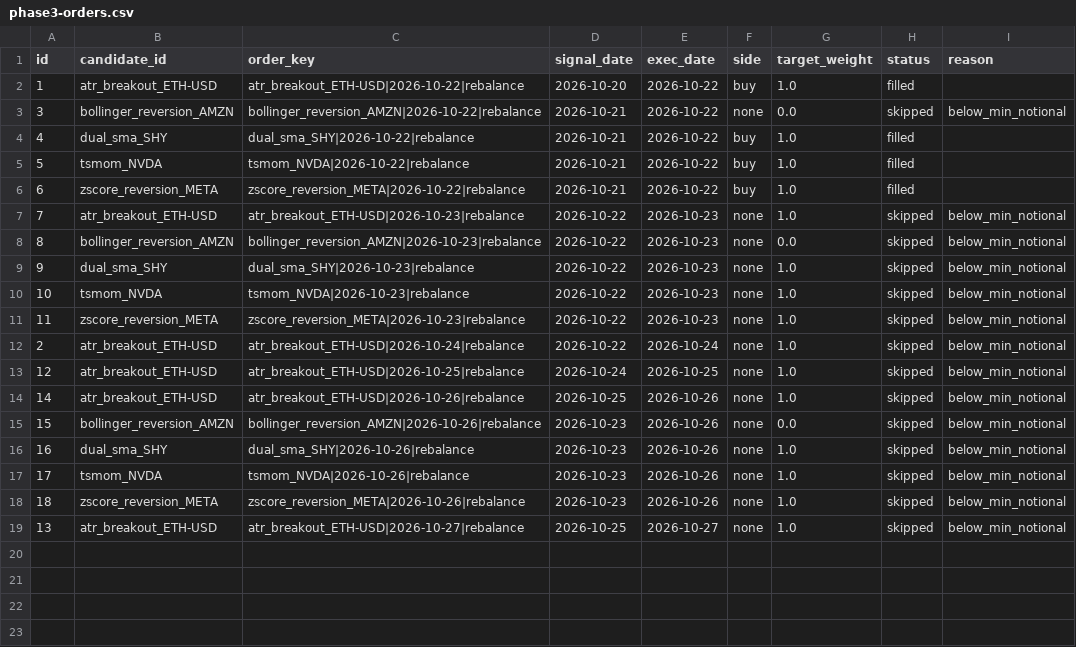
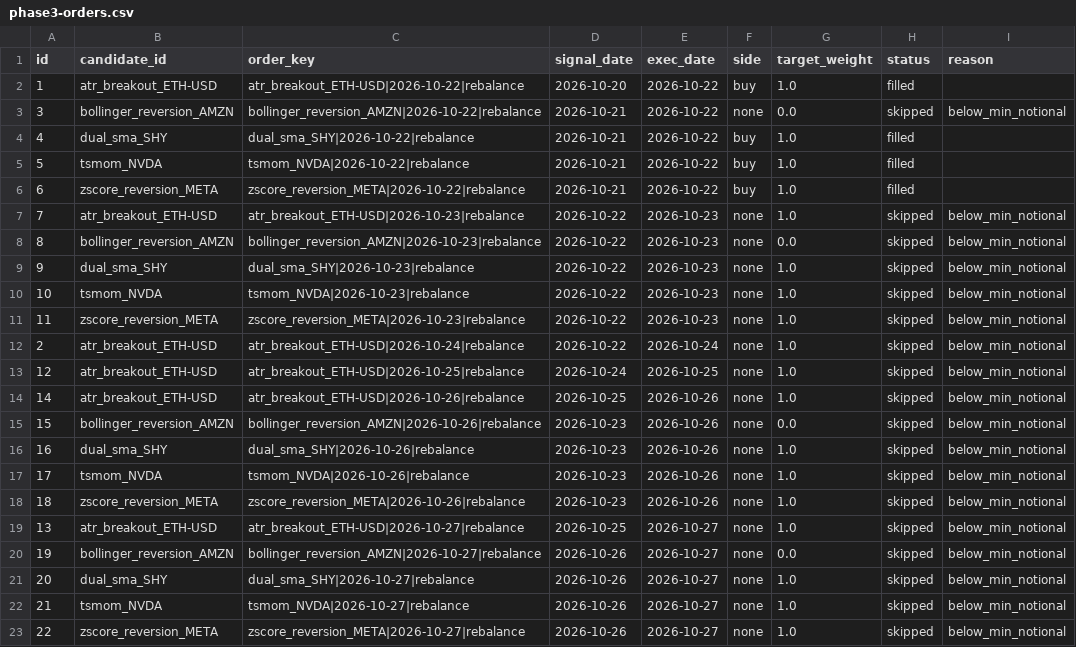
Before and after one commit to AadeshSahoo/QuantStrategyFinder, a CSV file: exports/phase3-orders.csv, drawn as a sheet; the diff names each change by its address in the sheet, - before the commit and + after, or states it on an @@ line.

Commit message:
phase3-ledger: persist simulated paper state @ 20261029T011556Z

```diff
--- a/exports/phase3-orders.csv
+++ b/exports/phase3-orders.csv
+row 20: 19 | bollinger_reversion_AMZN | bollinger_reversion_AMZN|2026-10-27|rebalance | 2026-10-26 | 2026-10-27 | none | 0.0 | skipped | below_min_notional
+row 21: 20 | dual_sma_SHY | dual_sma_SHY|2026-10-27|rebalance | 2026-10-26 | 2026-10-27 | none | 1.0 | skipped | below_min_notional
+row 22: 21 | tsmom_NVDA | tsmom_NVDA|2026-10-27|rebalance | 2026-10-26 | 2026-10-27 | none | 1.0 | skipped | below_min_notional
+row 23: 22 | zscore_reversion_META | zscore_reversion_META|2026-10-27|rebalance | 2026-10-26 | 2026-10-27 | none | 1.0 | skipped | below_min_notional
```
Also changed, not shown: exports/phase3-equity.csv, exports/phase3-forward-performance.csv, 6 other files.
